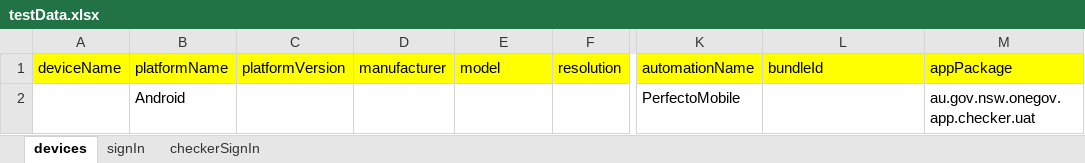
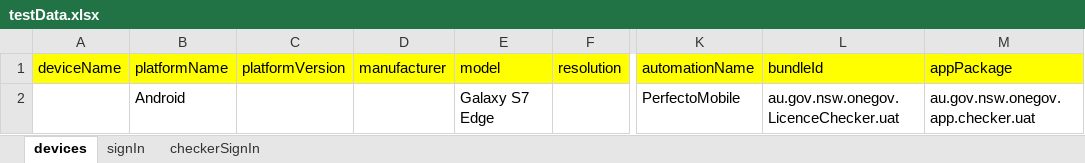
Before and after one commit to DeepthiSingh1623/DLPMobileAutomation, an Excel workbook: src/main/resources/dataSheets/testData.xlsx, sheet devices, drawn as a sheet; only a part is shown, gaps mark what is left out; values as stored, in another font and other column widths than the file's, no borders; the diff names each change by its address in the sheet, - before the commit and + after, or states it on an @@ line.

```diff
--- a/src/main/resources/dataSheets/testData.xlsx (sheet devices)
+++ b/src/main/resources/dataSheets/testData.xlsx (sheet devices)
-E2 (model): (empty)
+E2 (model): Galaxy S7 Edge
-L2 (bundleId): (empty)
+L2 (bundleId): au.gov.nsw.onegov.LicenceChecker.uat
```
Also changed, not shown: sheet signIn, 2 other files.
